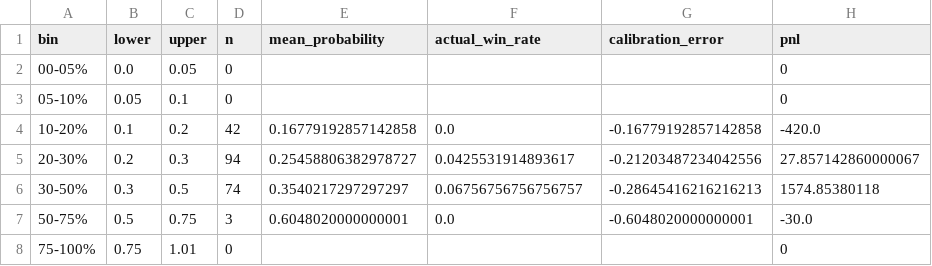
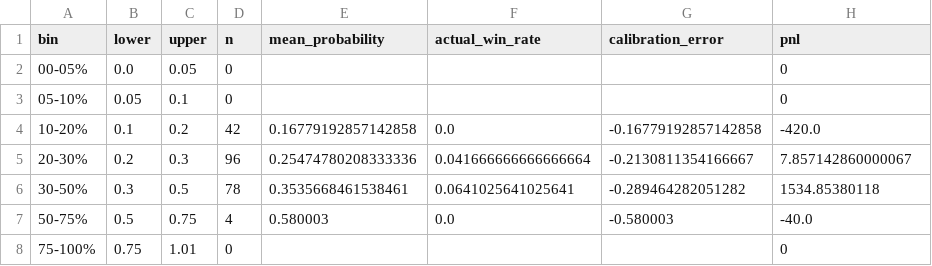
Before and after one commit to nelgibson836-png/PolymarketWeatherEdgeLab, a CSV file: data/edge/validation/probability_bins.csv, drawn as a sheet.

```diff
--- a/data/edge/validation/probability_bins.csv
+++ b/data/edge/validation/probability_bins.csv
@@ -4,5 +4,5 @@ bin,lower,upper,n,mean_probability,actual_win_rate,calibration_error,pnl
 10-20%,0.1,0.2,42,0.16779192857142858,0.0,-0.16779192857142858,-420.0
-20-30%,0.2,0.3,94,0.25458806382978727,0.0425531914893617,-0.21203487234042556,27.857142860000067
-30-50%,0.3,0.5,74,0.3540217297297297,0.06756756756756757,-0.28645416216216213,1574.85380118
-50-75%,0.5,0.75,3,0.6048020000000001,0.0,-0.6048020000000001,-30.0
+20-30%,0.2,0.3,96,0.25474780208333336,0.041666666666666664,-0.2130811354166667,7.857142860000067
+30-50%,0.3,0.5,78,0.3535668461538461,0.0641025641025641,-0.289464282051282,1534.85380118
+50-75%,0.5,0.75,4,0.580003,0.0,-0.580003,-40.0
 75-100%,0.75,1.01,0,,,,0
```
Also changed, not shown: data/edge/paper/trades.csv, data/edge/validation/group_metrics.csv, 14 other files.
